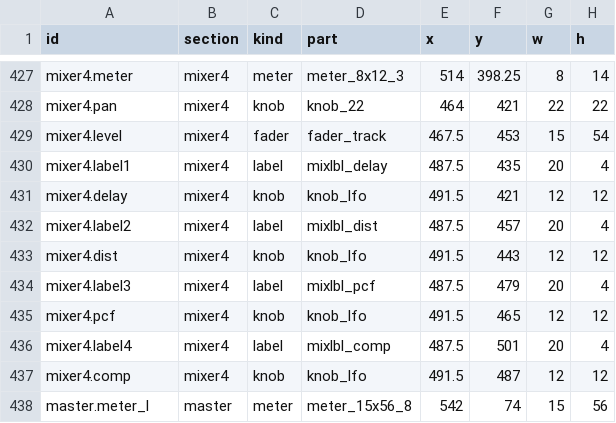
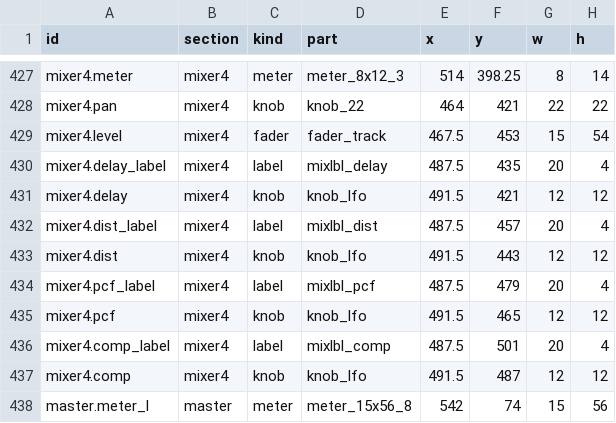
Before and after one commit to lovkov-ops/ORB-338X, a TSV file: assets/ui/layout.tsv, drawn as a sheet; only a part is shown, gaps mark what is left out; the diff covers the shown part only.

```diff
--- a/assets/ui/layout.tsv
+++ b/assets/ui/layout.tsv
@@ -429,9 +429,9 @@ mixer4.pan	mixer4	knob	knob_22	464	421	22	22
 mixer4.level	mixer4	fader	fader_track	467.5	453	15	54
-mixer4.label1	mixer4	label	mixlbl_delay	487.5	435	20	4
+mixer4.delay_label	mixer4	label	mixlbl_delay	487.5	435	20	4
 mixer4.delay	mixer4	knob	knob_lfo	491.5	421	12	12
-mixer4.label2	mixer4	label	mixlbl_dist	487.5	457	20	4
+mixer4.dist_label	mixer4	label	mixlbl_dist	487.5	457	20	4
 mixer4.dist	mixer4	knob	knob_lfo	491.5	443	12	12
-mixer4.label3	mixer4	label	mixlbl_pcf	487.5	479	20	4
+mixer4.pcf_label	mixer4	label	mixlbl_pcf	487.5	479	20	4
 mixer4.pcf	mixer4	knob	knob_lfo	491.5	465	12	12
-mixer4.label4	mixer4	label	mixlbl_comp	487.5	501	20	4
+mixer4.comp_label	mixer4	label	mixlbl_comp	487.5	501	20	4
 mixer4.comp	mixer4	knob	knob_lfo	491.5	487	12	12
```
Also changed, not shown: 12 edited cells elsewhere in this file, 7 other files.
